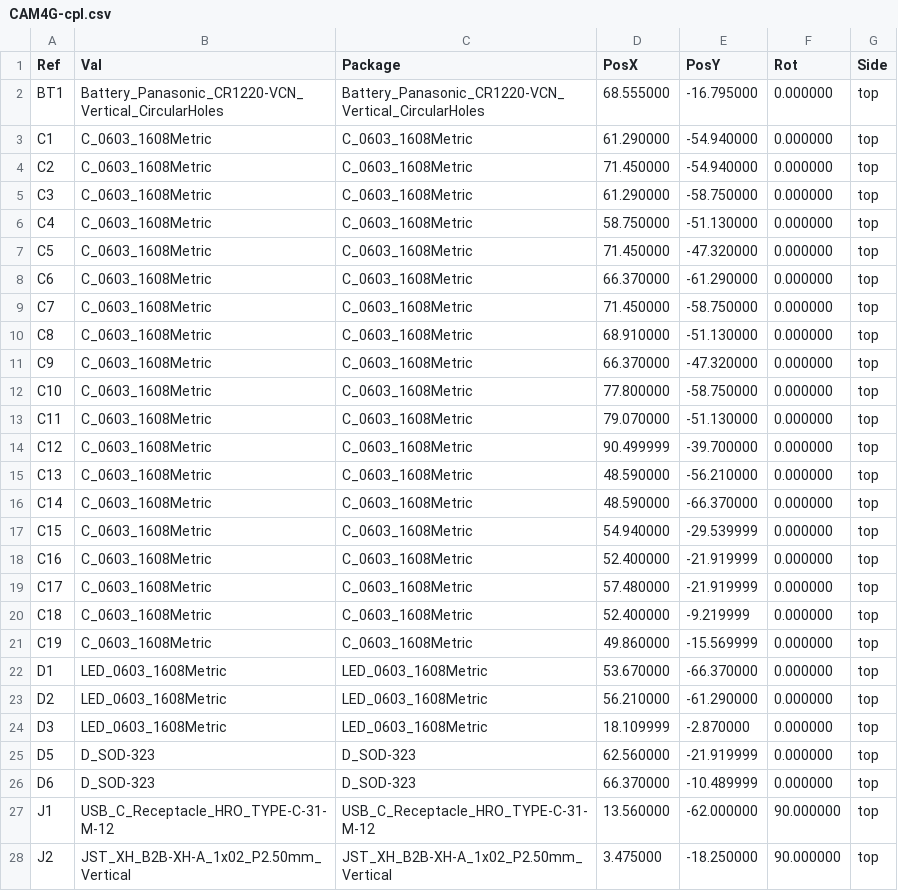
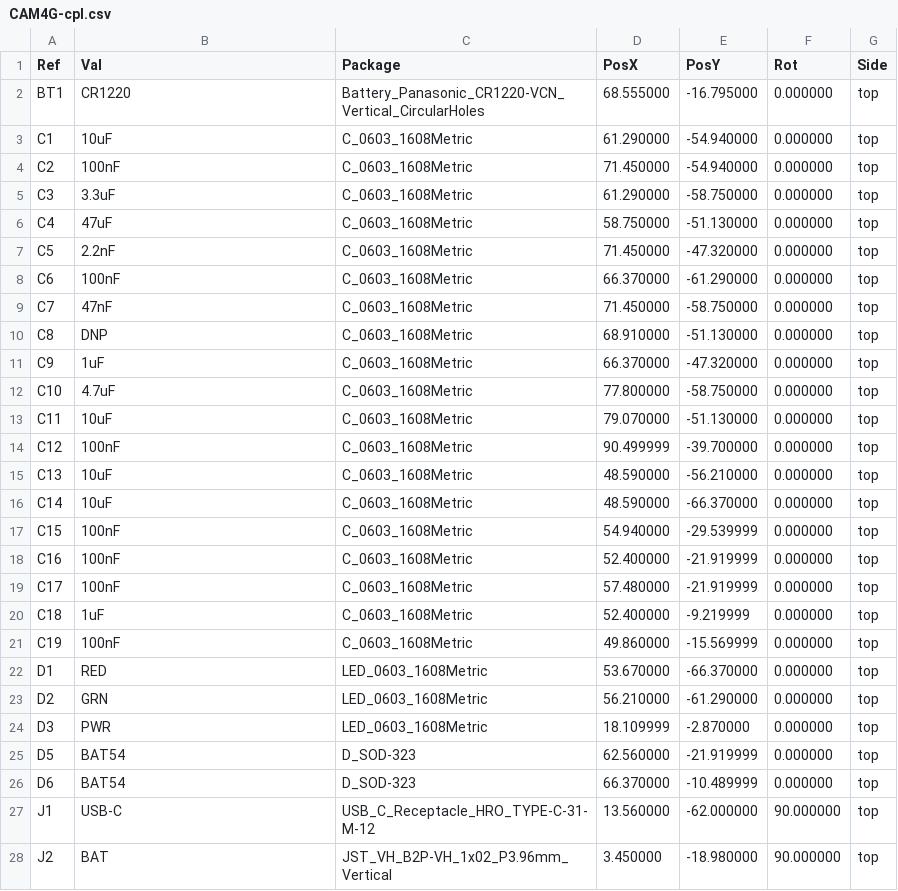
Before and after one commit to xuanvuong1702/camera-4G, a CSV file: hardware/kicad/CAM4G/CAM4G-cpl.csv, drawn as a sheet; only a part is shown; the diff covers the shown part only.

```diff
--- a/hardware/kicad/CAM4G/CAM4G-cpl.csv
+++ b/hardware/kicad/CAM4G/CAM4G-cpl.csv
@@ -1,28 +1,28 @@
 Ref,Val,Package,PosX,PosY,Rot,Side
-"BT1","Battery_Panasonic_CR1220-VCN_Vertical_CircularHoles","Battery_Panasonic_CR1220-VCN_Vertical_CircularHoles",68.555000,-16.795000,0.000000,top
-"C1","C_0603_1608Metric","C_0603_1608Metric",61.290000,-54.940000,0.000000,top
-"C2","C_0603_1608Metric","C_0603_1608Metric",71.450000,-54.940000,0.000000,top
-"C3","C_0603_1608Metric","C_0603_1608Metric",61.290000,-58.750000,0.000000,top
-"C4","C_0603_1608Metric","C_0603_1608Metric",58.750000,-51.130000,0.000000,top
-"C5","C_0603_1608Metric","C_0603_1608Metric",71.450000,-47.320000,0.000000,top
-"C6","C_0603_1608Metric","C_0603_1608Metric",66.370000,-61.290000,0.000000,top
-"C7","C_0603_1608Metric","C_0603_1608Metric",71.450000,-58.750000,0.000000,top
-"C8","C_0603_1608Metric","C_0603_1608Metric",68.910000,-51.130000,0.000000,top
-"C9","C_0603_1608Metric","C_0603_1608Metric",66.370000,-47.320000,0.000000,top
-"C10","C_0603_1608Metric","C_0603_1608Metric",77.800000,-58.750000,0.000000,top
-"C11","C_0603_1608Metric","C_0603_1608Metric",79.070000,-51.130000,0.000000,top
-"C12","C_0603_1608Metric","C_0603_1608Metric",90.499999,-39.700000,0.000000,top
-"C13","C_0603_1608Metric","C_0603_1608Metric",48.590000,-56.210000,0.000000,top
-"C14","C_0603_1608Metric","C_0603_1608Metric",48.590000,-66.370000,0.000000,top
-"C15","C_0603_1608Metric","C_0603_1608Metric",54.940000,-29.539999,0.000000,top
-"C16","C_0603_1608Metric","C_0603_1608Metric",52.400000,-21.919999,0.000000,top
-"C17","C_0603_1608Metric","C_0603_1608Metric",57.480000,-21.919999,0.000000,top
-"C18","C_0603_1608Metric","C_0603_1608Metric",52.400000,-9.219999,0.000000,top
-"C19","C_0603_1608Metric","C_0603_1608Metric",49.860000,-15.569999,0.000000,top
-"D1","LED_0603_1608Metric","LED_0603_1608Metric",53.670000,-66.370000,0.000000,top
-"D2","LED_0603_1608Metric","LED_0603_1608Metric",56.210000,-61.290000,0.000000,top
-"D3","LED_0603_1608Metric","LED_0603_1608Metric",18.109999,-2.870000,0.000000,top
-"D5","D_SOD-323","D_SOD-323",62.560000,-21.919999,0.000000,top
-"D6","D_SOD-323","D_SOD-323",66.370000,-10.489999,0.000000,top
-"J1","USB_C_Receptacle_HRO_TYPE-C-31-M-12","USB_C_Receptacle_HRO_TYPE-C-31-M-12",13.560000,-62.000000,90.000000,top
-"J2","JST_XH_B2B-XH-A_1x02_P2.50mm_Vertical","JST_XH_B2B-XH-A_1x02_P2.50mm_Vertical",3.475000,-18.250000,90.000000,top
+"BT1","CR1220","Battery_Panasonic_CR1220-VCN_Vertical_CircularHoles",68.555000,-16.795000,0.000000,top
+"C1","10uF","C_0603_1608Metric",61.290000,-54.940000,0.000000,top
+"C2","100nF","C_0603_1608Metric",71.450000,-54.940000,0.000000,top
+"C3","3.3uF","C_0603_1608Metric",61.290000,-58.750000,0.000000,top
+"C4","47uF","C_0603_1608Metric",58.750000,-51.130000,0.000000,top
+"C5","2.2nF","C_0603_1608Metric",71.450000,-47.320000,0.000000,top
+"C6","100nF","C_0603_1608Metric",66.370000,-61.290000,0.000000,top
+"C7","47nF","C_0603_1608Metric",71.450000,-58.750000,0.000000,top
+"C8","DNP","C_0603_1608Metric",68.910000,-51.130000,0.000000,top
+"C9","1uF","C_0603_1608Metric",66.370000,-47.320000,0.000000,top
+"C10","4.7uF","C_0603_1608Metric",77.800000,-58.750000,0.000000,top
+"C11","10uF","C_0603_1608Metric",79.070000,-51.130000,0.000000,top
+"C12","100nF","C_0603_1608Metric",90.499999,-39.700000,0.000000,top
+"C13","10uF","C_0603_1608Metric",48.590000,-56.210000,0.000000,top
+"C14","10uF","C_0603_1608Metric",48.590000,-66.370000,0.000000,top
+"C15","100nF","C_0603_1608Metric",54.940000,-29.539999,0.000000,top
+"C16","100nF","C_0603_1608Metric",52.400000,-21.919999,0.000000,top
+"C17","100nF","C_0603_1608Metric",57.480000,-21.919999,0.000000,top
+"C18","1uF","C_0603_1608Metric",52.400000,-9.219999,0.000000,top
+"C19","100nF","C_0603_1608Metric",49.860000,-15.569999,0.000000,top
+"D1","RED","LED_0603_1608Metric",53.670000,-66.370000,0.000000,top
+"D2","GRN","LED_0603_1608Metric",56.210000,-61.290000,0.000000,top
+"D3","PWR","LED_0603_1608Metric",18.109999,-2.870000,0.000000,top
+"D5","BAT54","D_SOD-323",62.560000,-21.919999,0.000000,top
+"D6","BAT54","D_SOD-323",66.370000,-10.489999,0.000000,top
+"J1","USB-C","USB_C_Receptacle_HRO_TYPE-C-31-M-12",13.560000,-62.000000,90.000000,top
+"J2","BAT","JST_VH_B2P-VH_1x02_P3.96mm_Vertical",3.450000,-18.980000,90.000000,top
```
Also changed, not shown: 54 edited cells elsewhere in this file, hardware/kicad/CAM4G/CAM4G-bom.csv, 42 other files.
